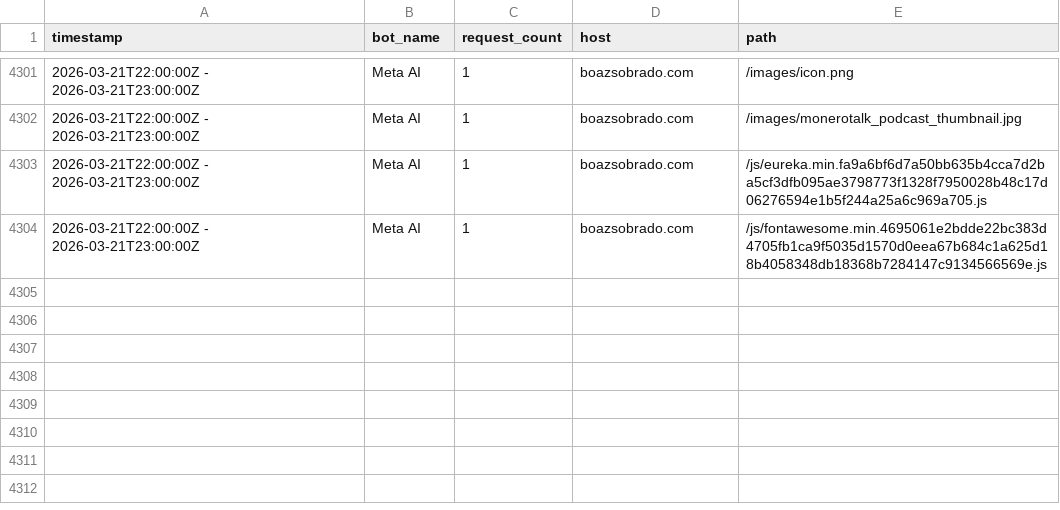
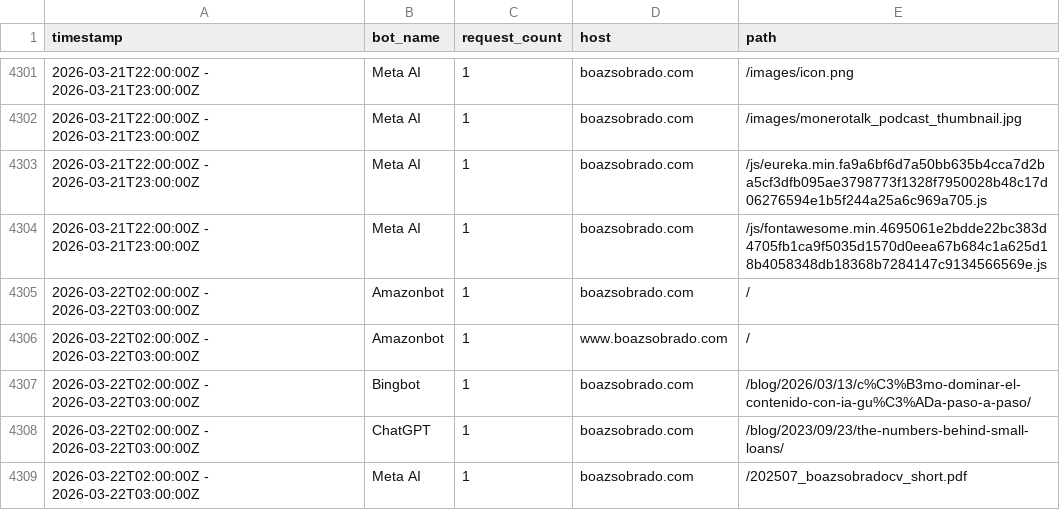
Before and after one commit to sobradob/sobradob.github.io, a CSV file: logs/crawler_log.csv, drawn as a sheet; only a part is shown, gaps mark what is left out.

```diff
--- a/logs/crawler_log.csv
+++ b/logs/crawler_log.csv
@@ -4304 +4304,6 @@ timestamp,bot_name,request_count,host,path
 2026-03-21T22:00:00Z - 2026-03-21T23:00:00Z,Meta AI,1,boazsobrado.com,/js/fontawesome.min.4695061e2bdde22bc383d4705fb1ca9f5035d1570d0eea67b684c1a625d18b4058348db18368b7284147c9134566569e.js
+2026-03-22T02:00:00Z - 2026-03-22T03:00:00Z,Amazonbot,1,boazsobrado.com,/
+2026-03-22T02:00:00Z - 2026-03-22T03:00:00Z,Amazonbot,1,www.boazsobrado.com,/
+2026-03-22T02:00:00Z - 2026-03-22T03:00:00Z,Bingbot,1,boazsobrado.com,/blog/2026/03/13/c%C3%B3mo-dominar-el-contenido-con-ia-gu%C3%ADa-paso-a-paso/
+2026-03-22T02:00:00Z - 2026-03-22T03:00:00Z,ChatGPT,1,boazsobrado.com,/blog/2023/09/23/the-numbers-behind-small-loans/
+2026-03-22T02:00:00Z - 2026-03-22T03:00:00Z,Meta AI,1,boazsobrado.com,/202507_boazsobradocv_short.pdf
```
